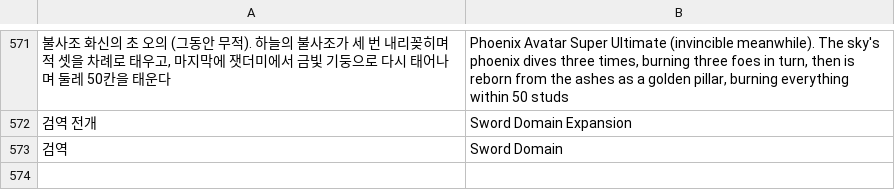
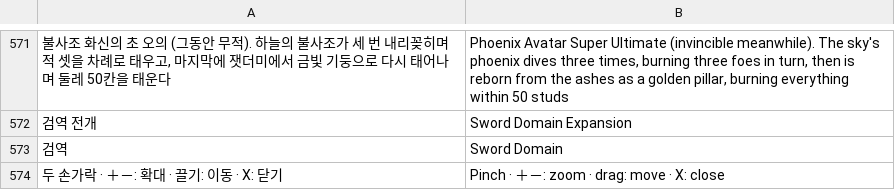
Before and after one commit to savvygonsama/my-web-apps, a TSV file: kwonwang/tools/lang/extra_399l.tsv, drawn as a sheet; only a part is shown, gaps mark what is left out.

```diff
--- a/kwonwang/tools/lang/extra_399l.tsv
+++ b/kwonwang/tools/lang/extra_399l.tsv
@@ -573 +573,2 @@
 검역	Sword Domain
+두 손가락 · ＋－: 확대 · 끌기: 이동 · X: 닫기	Pinch · ＋－: zoom · drag: move · X: close
```
Also changed, not shown: 7 other files.
